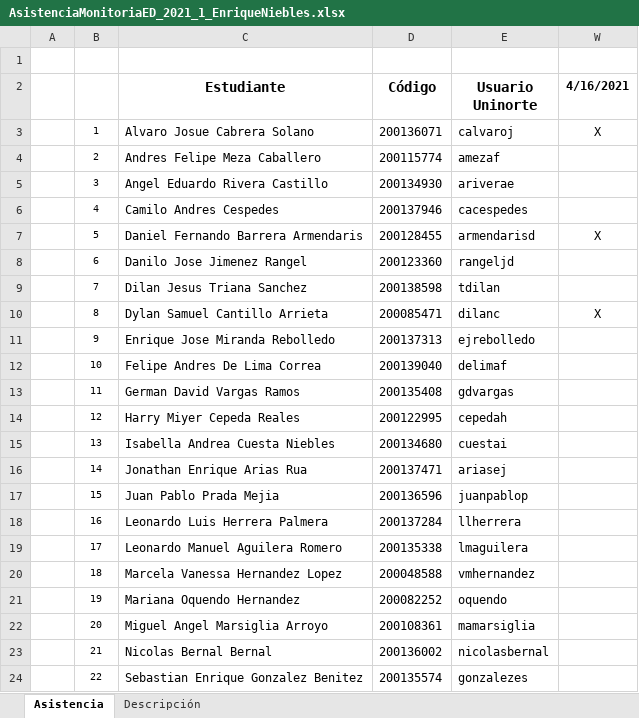
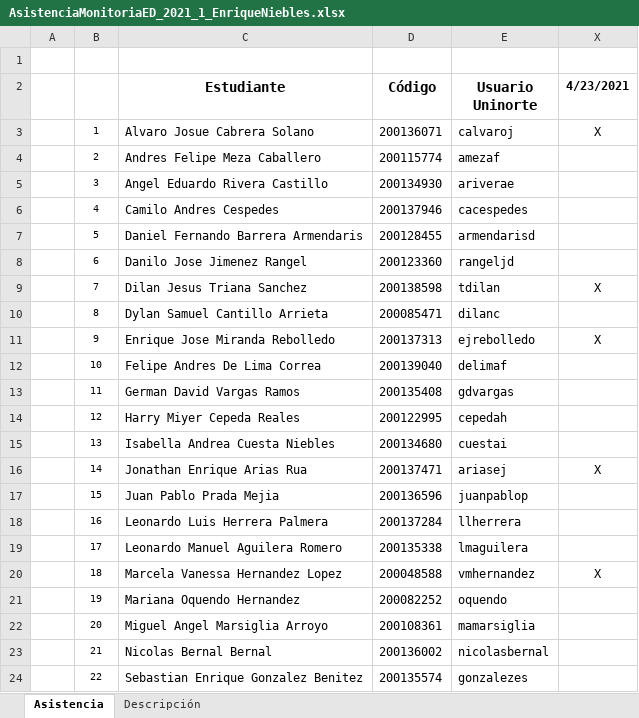
Before and after one commit to esacon/MonitoriasEstructurasDiscretas2021, an Excel workbook: Asistencia/AsistenciaMonitoriaED_2021_1_EnriqueNiebles.xlsx, sheet Asistencia, drawn as a sheet; only a part is shown; values as stored, in another font and other column widths than the file's, no borders; addresses are those after the commit; the diff names each change by its address in the sheet, - before the commit and + after, or states it on an @@ line.

```diff
--- a/Asistencia/AsistenciaMonitoriaED_2021_1_EnriqueNiebles.xlsx (sheet Asistencia)
+++ b/Asistencia/AsistenciaMonitoriaED_2021_1_EnriqueNiebles.xlsx (sheet Asistencia)
-X2: 4/16/2021
+X2: 4/23/2021
-X7 (4/23/2021): X
+X7 (4/23/2021): (empty)
-X9 (4/23/2021): (empty)
+X9 (4/23/2021): X
-X10 (4/23/2021): X
+X10 (4/23/2021): (empty)
-X11 (4/23/2021): (empty)
+X11 (4/23/2021): X
-X16 (4/23/2021): (empty)
+X16 (4/23/2021): X
-X20 (4/23/2021): (empty)
+X20 (4/23/2021): X
```
Also changed, not shown: sheet Descripción, 4 other files.
